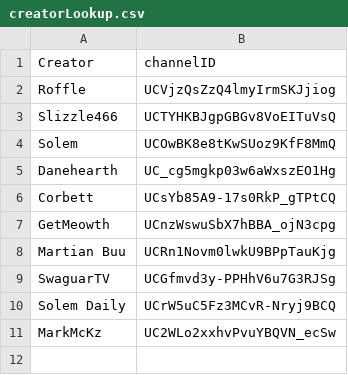
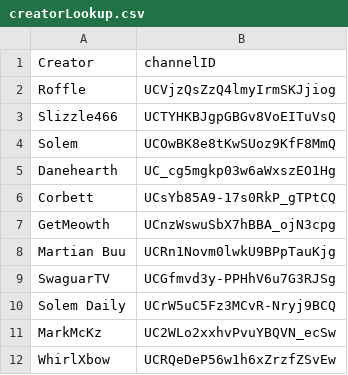
Before and after one commit to michaelBane/hsDecklistScraper, a CSV file: hsStreamerDB/data/creatorLookup.csv, drawn as a sheet; the diff names each change by its address in the sheet, - before the commit and + after, or states it on an @@ line.

```diff
--- a/hsStreamerDB/data/creatorLookup.csv
+++ b/hsStreamerDB/data/creatorLookup.csv
+row 12: WhirlXbow | UCRQeDeP56w1h6xZrzfZSvEw
```
Also changed, not shown: 6 other files.
